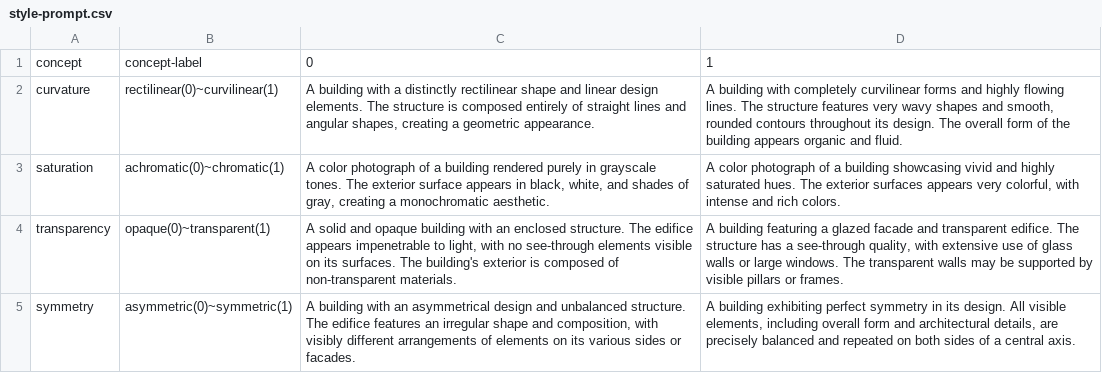
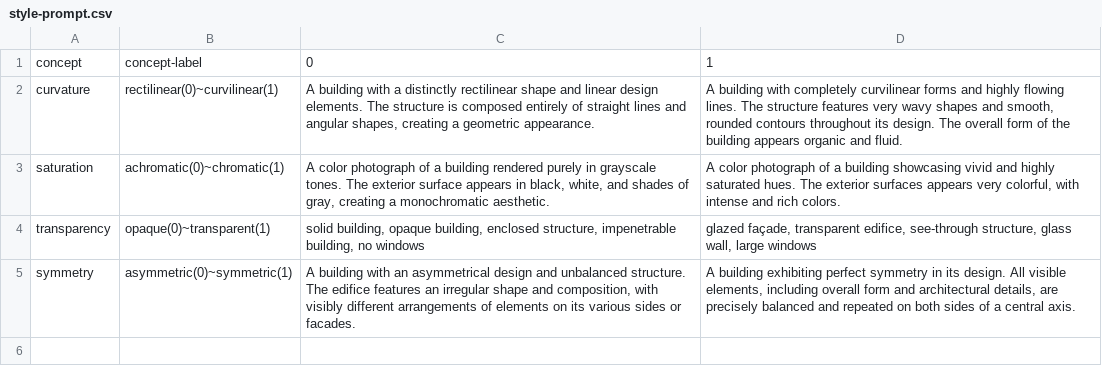
Before and after one commit to lucyoo0901/Architectural-style, a CSV file: style-prompt.csv, drawn as a sheet.

Commit message:
Add files via upload

```diff
--- a/style-prompt.csv
+++ b/style-prompt.csv
@@ -3,3 +3,3 @@ curvature,rectilinear(0)~curvilinear(1),"A building with a distinctly rectilinea
 saturation,achromatic(0)~chromatic(1),"A color photograph of a building rendered purely in grayscale tones. The exterior surface appears in black, white, and shades of gray, creating a monochromatic aesthetic.","A color photograph of a building showcasing vivid and highly saturated hues. The exterior surfaces appears very colorful, with intense and rich colors. "
-transparency,opaque(0)~transparent(1),"A solid and opaque building with an enclosed structure. The edifice appears impenetrable to light, with no see-through elements visible on its surfaces. The building's exterior is composed of non-transparent materials.","A building featuring a glazed facade and transparent edifice. The structure has a see-through quality, with extensive use of glass walls or large windows. The transparent walls may be supported by visible pillars or frames. "
+transparency,opaque(0)~transparent(1),"solid building, opaque building, enclosed structure, impenetrable building, no windows","glazed façade, transparent edifice, see-through structure, glass wall, large windows"
 symmetry,asymmetric(0)~symmetric(1),"A building with an asymmetrical design and unbalanced structure. The edifice features an irregular shape and composition, with visibly different arrangements of elements on its various sides or facades. ","A building exhibiting perfect symmetry in its design. All visible elements, including overall form and architectural details, are precisely balanced and repeated on both sides of a central axis."
```
